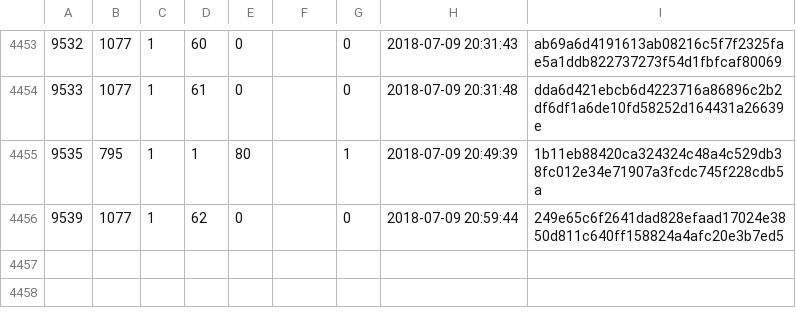
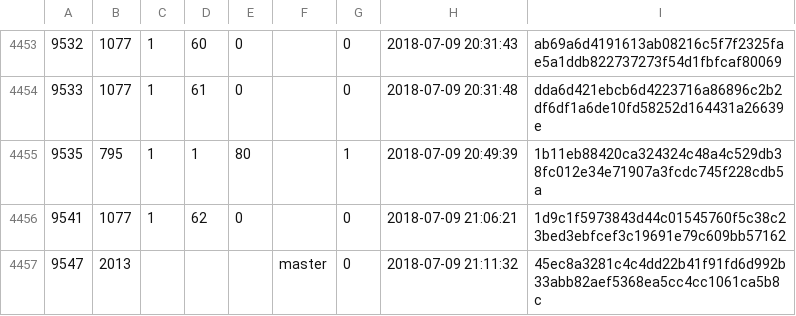
Before and after one commit to cppan/database, a CSV file: ProjectVersions.csv, drawn as a sheet; only a part is shown, gaps mark what is left out.

```diff
--- a/ProjectVersions.csv
+++ b/ProjectVersions.csv
@@ -4455,2 +4455,3 @@
 9535;795;1;1;80;;1;2018-07-09 20:49:39;1b11eb88420ca324324c48a4c529db38fc012e34e71907a3fcdc745f228cdb5a
-9539;1077;1;62;0;;0;2018-07-09 20:59:44;249e65c6f2641dad828efaad17024e3850d811c640ff158824a4afc20e3b7ed5
+9541;1077;1;62;0;;0;2018-07-09 21:06:21;1d9c1f5973843d44c01545760f5c38c23bed3ebfcef3c19691e79c609bb57162
+9547;2013;;;;master;0;2018-07-09 21:11:32;45ec8a3281c4c4dd22b41f91fd6d992b33abb82aef5368ea5cc4cc1061ca5b8c
```
Also changed, not shown: ProjectVersionDependencies.csv, Projects.csv, 1 other file.
